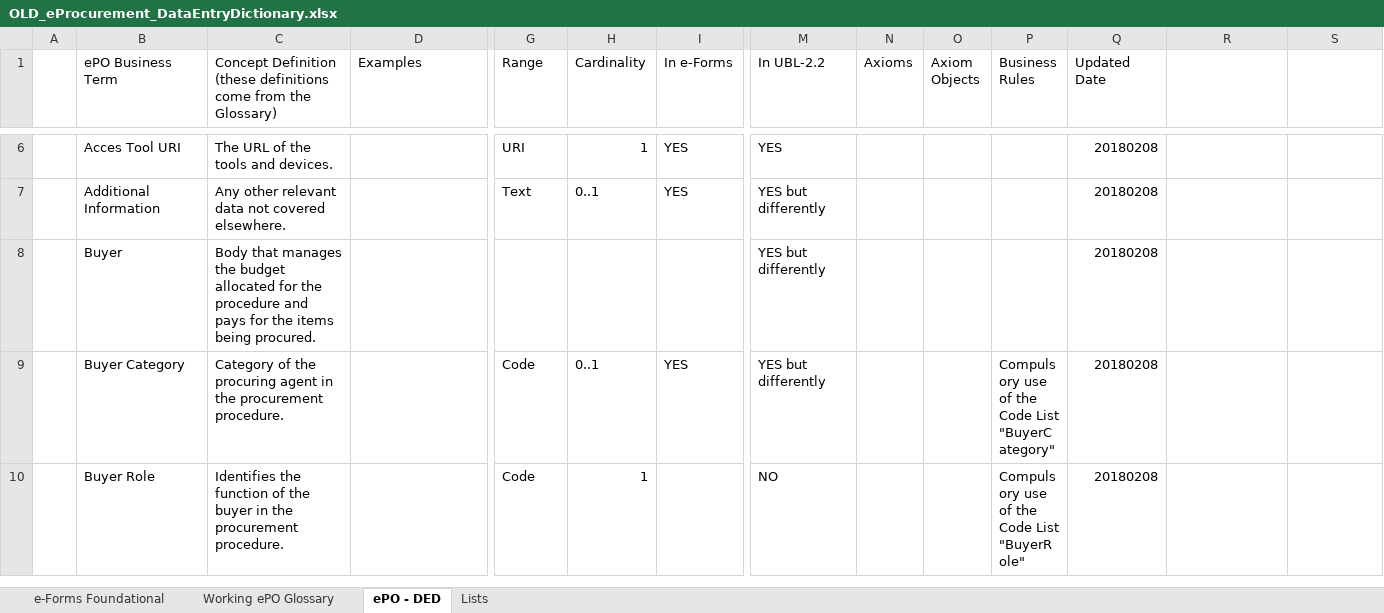
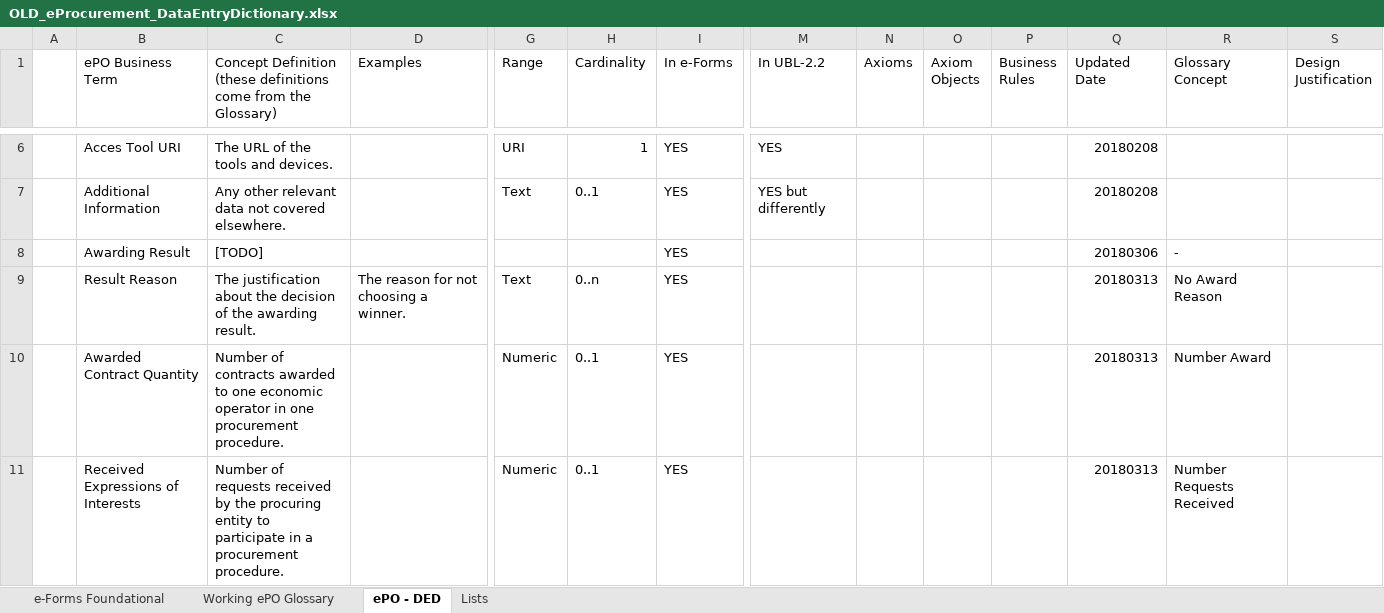
Before and after one commit to eProcurement-everis/ePO, an Excel workbook: 02_IR_DED/OLD_eProcurement_DataEntryDictionary.xlsx, sheet ePO - DED, drawn as a sheet; only a part is shown, gaps mark what is left out; the shorter side is filled out with more unchanged rows; values as stored, in another font and other column widths than the file's, no cell formats; rows hold the shown columns only; the diff covers the shown part only; the diff names each change by its address in the sheet, - before the commit and + after, or states it on an @@ line.

```diff
--- a/02_IR_DED/OLD_eProcurement_DataEntryDictionary.xlsx (sheet ePO - DED)
+++ b/02_IR_DED/OLD_eProcurement_DataEntryDictionary.xlsx (sheet ePO - DED)
-R1: (empty)
+R1: Glossary Concept
-S1: (empty)
+S1: Design Justification
+row 8:  | Awarding Result | [TODO] |  |  |  | YES |  |  |  |  | 20180306 | -
+row 9:  | Result Reason | The justification about the decision of the awarding result. | The reason for not choosing a winner. | Text | 0..n | YES |  |  |  |  | 20180313 | No Award Reason
+row 10:  | Awarded Contract Quantity | Number of contracts awarded to one economic operator in one procurement procedure. |  | Numeric | 0..1 | YES |  |  |  |  | 20180313 | Number Award
+row 11:  | Received Expressions of Interests | Number of requests received by the procuring entity to participate in a procurement procedure. |  | Numeric | 0..1 | YES |  |  |  |  | 20180313 | Number Requests Received
```
Also changed, not shown: 18 added rows, 3 removed rows and 20 edited cells elsewhere in this sheet, sheet Working ePO Glossary, cell formats, formulas that keep their value, 1 other file.
